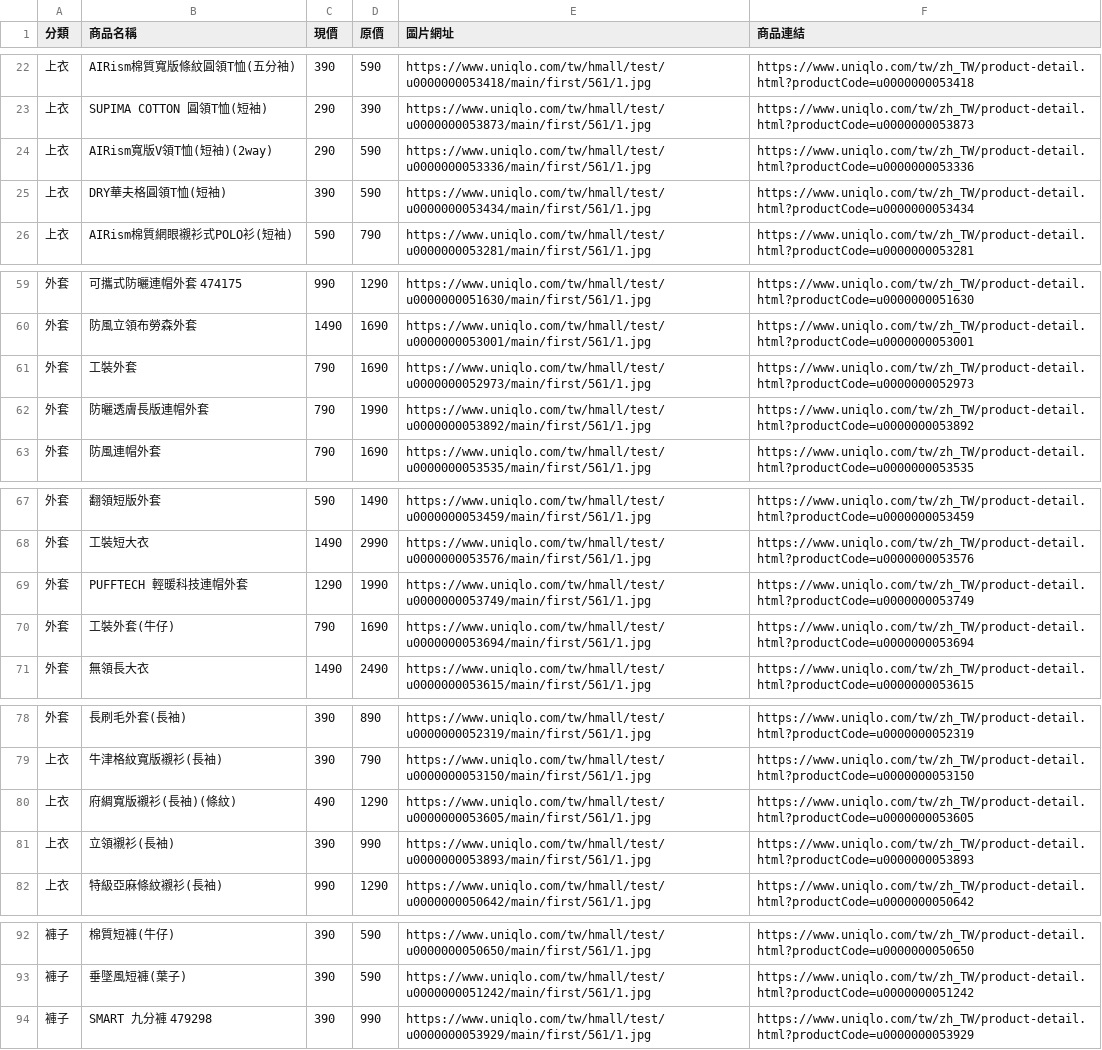
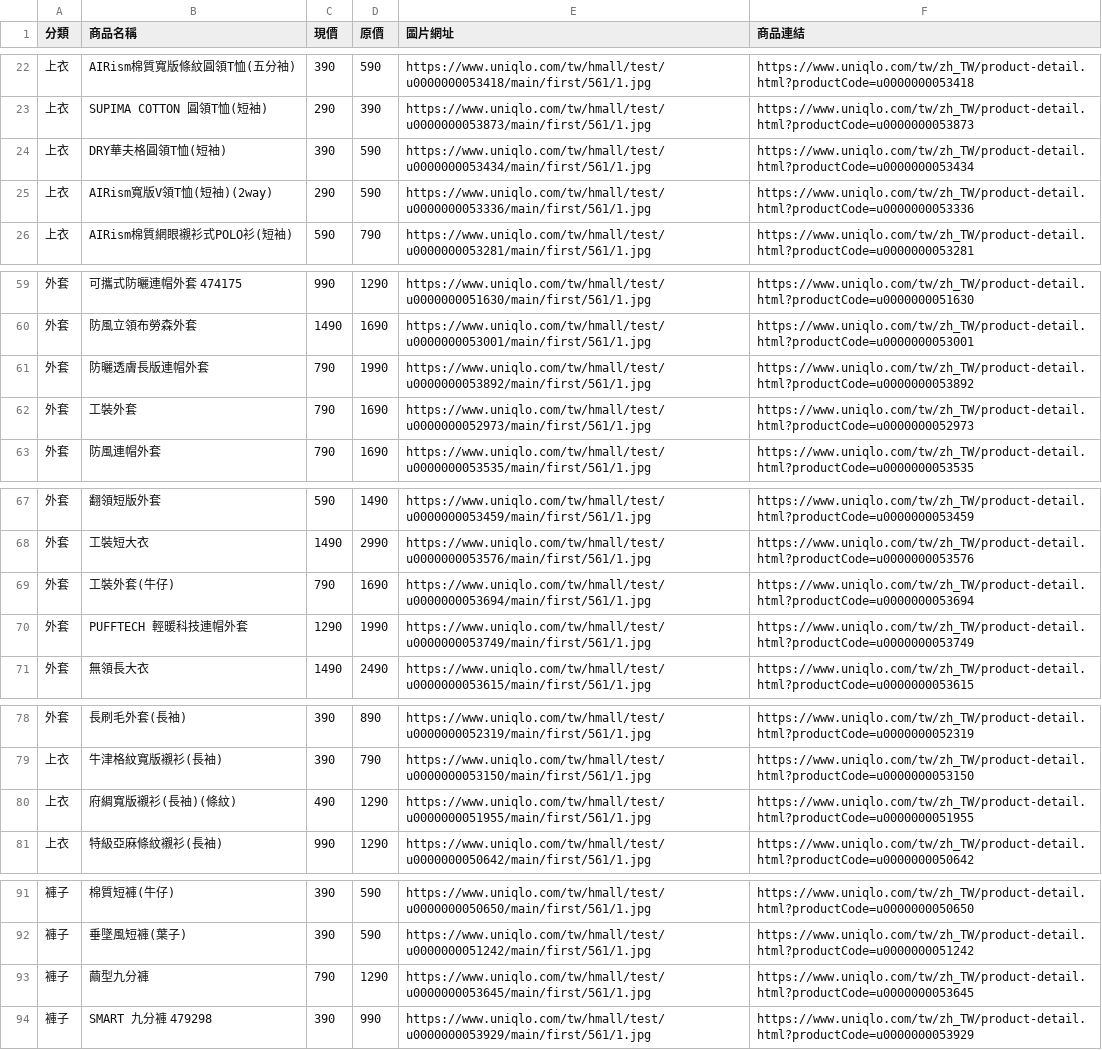
Before and after one commit to mooder16/on-sell-tracker, a CSV file: daily_deals.csv, drawn as a sheet; only a part is shown, gaps mark what is left out.

```diff
--- a/daily_deals.csv
+++ b/daily_deals.csv
@@ -23,4 +23,4 @@
 上衣,SUPIMA COTTON 圓領T恤(短袖),290,390,https://www.uniqlo.com/tw/hmall/test/u0000000053873/main/first/561/1.jpg,https://www.uniqlo.com/tw/zh_TW/product-detail.html?productCode=u0000000053873
+上衣,DRY華夫格圓領T恤(短袖),390,590,https://www.uniqlo.com/tw/hmall/test/u0000000053434/main/first/561/1.jpg,https://www.uniqlo.com/tw/zh_TW/product-detail.html?productCode=u0000000053434
 上衣,AIRism寬版V領T恤(短袖)(2way),290,590,https://www.uniqlo.com/tw/hmall/test/u0000000053336/main/first/561/1.jpg,https://www.uniqlo.com/tw/zh_TW/product-detail.html?productCode=u0000000053336
-上衣,DRY華夫格圓領T恤(短袖),390,590,https://www.uniqlo.com/tw/hmall/test/u0000000053434/main/first/561/1.jpg,https://www.uniqlo.com/tw/zh_TW/product-detail.html?productCode=u0000000053434
 上衣,AIRism棉質網眼襯衫式POLO衫(短袖),590,790,https://www.uniqlo.com/tw/hmall/test/u0000000053281/main/first/561/1.jpg,https://www.uniqlo.com/tw/zh_TW/product-detail.html?productCode=u0000000053281
@@ -60,4 +60,4 @@
 外套,防風立領布勞森外套,1490,1690,https://www.uniqlo.com/tw/hmall/test/u0000000053001/main/first/561/1.jpg,https://www.uniqlo.com/tw/zh_TW/product-detail.html?productCode=u0000000053001
+外套,防曬透膚長版連帽外套,790,1990,https://www.uniqlo.com/tw/hmall/test/u0000000053892/main/first/561/1.jpg,https://www.uniqlo.com/tw/zh_TW/product-detail.html?productCode=u0000000053892
 外套,工裝外套,790,1690,https://www.uniqlo.com/tw/hmall/test/u0000000052973/main/first/561/1.jpg,https://www.uniqlo.com/tw/zh_TW/product-detail.html?productCode=u0000000052973
-外套,防曬透膚長版連帽外套,790,1990,https://www.uniqlo.com/tw/hmall/test/u0000000053892/main/first/561/1.jpg,https://www.uniqlo.com/tw/zh_TW/product-detail.html?productCode=u0000000053892
 外套,防風連帽外套,790,1690,https://www.uniqlo.com/tw/hmall/test/u0000000053535/main/first/561/1.jpg,https://www.uniqlo.com/tw/zh_TW/product-detail.html?productCode=u0000000053535
@@ -68,4 +68,4 @@
 外套,工裝短大衣,1490,2990,https://www.uniqlo.com/tw/hmall/test/u0000000053576/main/first/561/1.jpg,https://www.uniqlo.com/tw/zh_TW/product-detail.html?productCode=u0000000053576
+外套,工裝外套(牛仔),790,1690,https://www.uniqlo.com/tw/hmall/test/u0000000053694/main/first/561/1.jpg,https://www.uniqlo.com/tw/zh_TW/product-detail.html?productCode=u0000000053694
 外套,PUFFTECH 輕暖科技連帽外套,1290,1990,https://www.uniqlo.com/tw/hmall/test/u0000000053749/main/first/561/1.jpg,https://www.uniqlo.com/tw/zh_TW/product-detail.html?productCode=u0000000053749
-外套,工裝外套(牛仔),790,1690,https://www.uniqlo.com/tw/hmall/test/u0000000053694/main/first/561/1.jpg,https://www.uniqlo.com/tw/zh_TW/product-detail.html?productCode=u0000000053694
 外套,無領長大衣,1490,2490,https://www.uniqlo.com/tw/hmall/test/u0000000053615/main/first/561/1.jpg,https://www.uniqlo.com/tw/zh_TW/product-detail.html?productCode=u0000000053615
@@ -79,4 +79,3 @@
 上衣,牛津格紋寬版襯衫(長袖),390,790,https://www.uniqlo.com/tw/hmall/test/u0000000053150/main/first/561/1.jpg,https://www.uniqlo.com/tw/zh_TW/product-detail.html?productCode=u0000000053150
-上衣,府綢寬版襯衫(長袖)(條紋),490,1290,https://www.uniqlo.com/tw/hmall/test/u0000000053605/main/first/561/1.jpg,https://www.uniqlo.com/tw/zh_TW/product-detail.html?productCode=u0000000053605
-上衣,立領襯衫(長袖),390,990,https://www.uniqlo.com/tw/hmall/test/u0000000053893/main/first/561/1.jpg,https://www.uniqlo.com/tw/zh_TW/product-detail.html?productCode=u0000000053893
+上衣,府綢寬版襯衫(長袖)(條紋),490,1290,https://www.uniqlo.com/tw/hmall/test/u0000000051955/main/first/561/1.jpg,https://www.uniqlo.com/tw/zh_TW/product-detail.html?productCode=u0000000051955
 上衣,特級亞麻條紋襯衫(長袖),990,1290,https://www.uniqlo.com/tw/hmall/test/u0000000050642/main/first/561/1.jpg,https://www.uniqlo.com/tw/zh_TW/product-detail.html?productCode=u0000000050642
@@ -93,2 +92,3 @@
 褲子,垂墜風短褲(葉子),390,590,https://www.uniqlo.com/tw/hmall/test/u0000000051242/main/first/561/1.jpg,https://www.uniqlo.com/tw/zh_TW/product-detail.html?productCode=u0000000051242
+褲子,繭型九分褲,790,1290,https://www.uniqlo.com/tw/hmall/test/u0000000053645/main/first/561/1.jpg,https://www.uniqlo.com/tw/zh_TW/product-detail.html?productCode=u0000000053645
 褲子,SMART 九分褲 479298,390,990,https://www.uniqlo.com/tw/hmall/test/u0000000053929/main/first/561/1.jpg,https://www.uniqlo.com/tw/zh_TW/product-detail.html?productCode=u0000000053929
```
Also changed, not shown: 5 other files.
